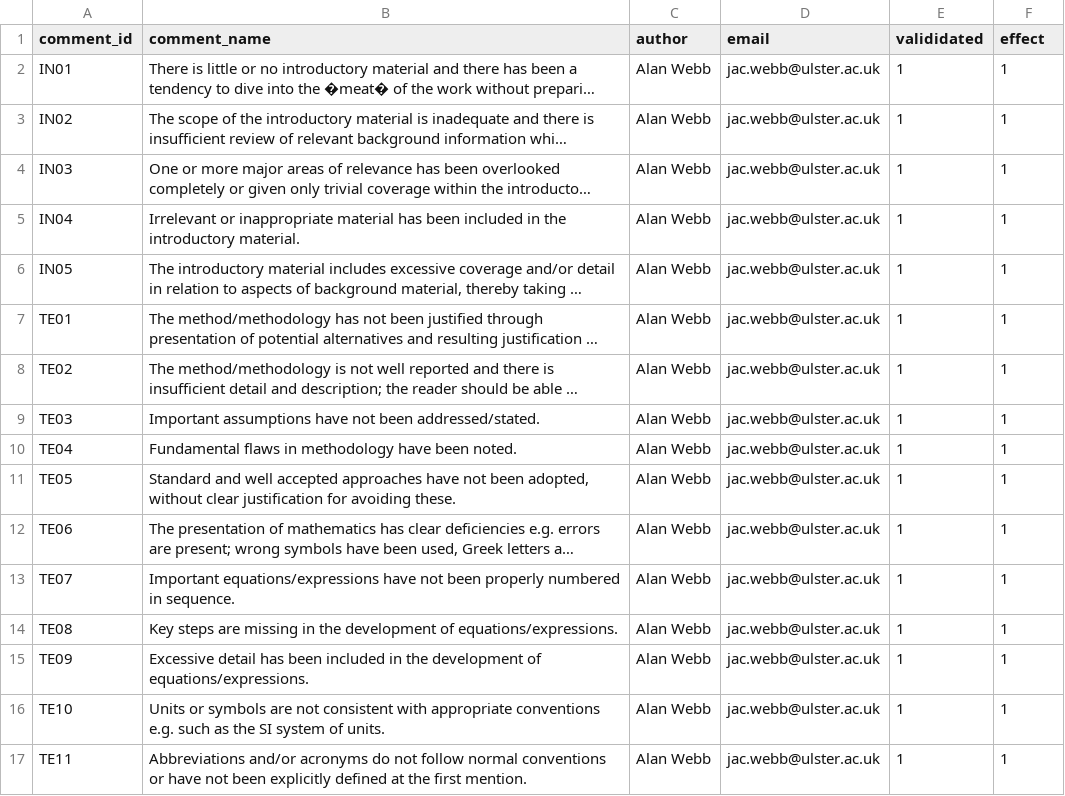
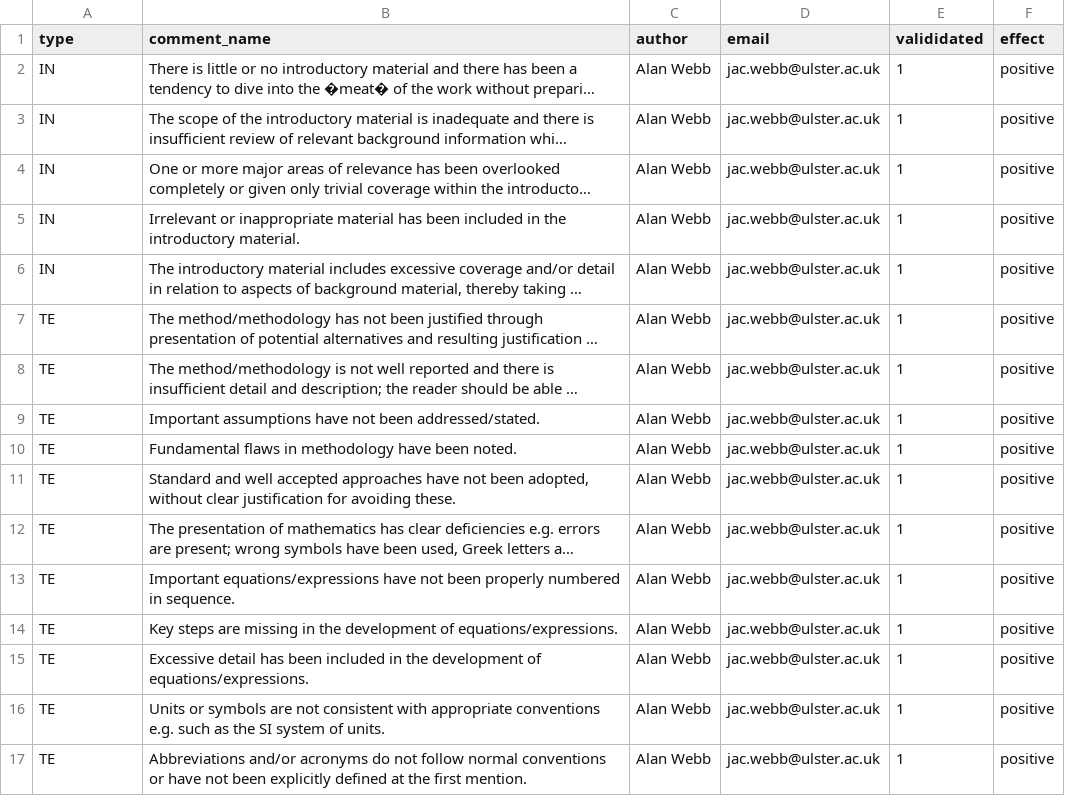
Before and after one commit to Ali-Albahrani/CommentBank-app, a CSV file: database/data/commentBank.csv, drawn as a sheet; long unchanged cells end in …; the diff names each change by its address in the sheet, - before the commit and + after, or states it on an @@ line.

Commit message:
Updating migration and JS to add type column

```diff
--- a/database/data/commentBank.csv
+++ b/database/data/commentBank.csv
-A1: comment_id
+A1: type
-A2 (type): IN01
+A2 (type): IN
-F2:F17 (effect): 1
+F2:F17 (effect): positive
-A3 (type): IN02
+A3 (type): IN
-A4 (type): IN03
+A4 (type): IN
-A5 (type): IN04
+A5 (type): IN
-A6 (type): IN05
+A6 (type): IN
-A7 (type): TE01
+A7 (type): TE
-A8 (type): TE02
+A8 (type): TE
-A9 (type): TE03
+A9 (type): TE
-A10 (type): TE04
+A10 (type): TE
-A11 (type): TE05
+A11 (type): TE
-A12 (type): TE06
+A12 (type): TE
-A13 (type): TE07
+A13 (type): TE
-A14 (type): TE08
+A14 (type): TE
-A15 (type): TE09
+A15 (type): TE
-A16 (type): TE10
+A16 (type): TE
-A17 (type): TE11
+A17 (type): TE
```
Also changed, not shown: 8 other files.
